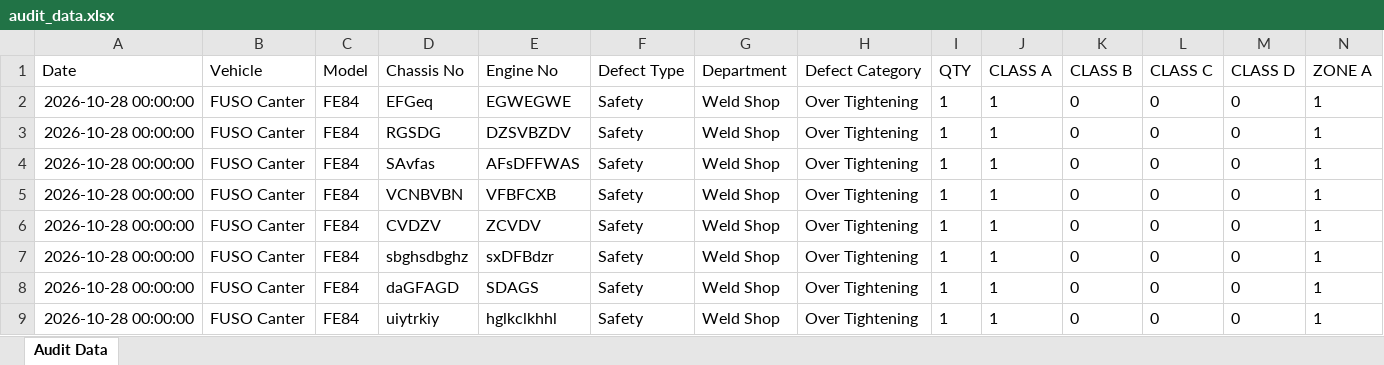
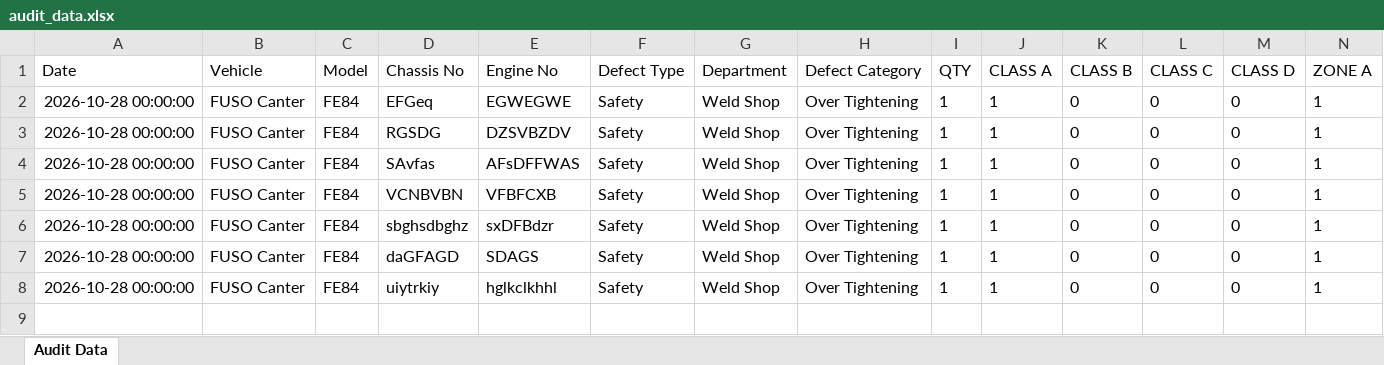
Before and after one commit to shahtaha01365-ai/QFL4-Audit-Intelligence, an Excel workbook: audit_data.xlsx, sheet Audit Data, drawn as a sheet; only a part is shown; values as stored, in another font and other column widths than the file's, no borders; rows hold the shown columns only; the diff names each change by its address in the sheet, - before the commit and + after, or states it on an @@ line.

Commit message:
Update audit_data.xlsx from Google Sheets

```diff
--- a/audit_data.xlsx (sheet Audit Data)
+++ b/audit_data.xlsx (sheet Audit Data)
-row 6: 2026-10-28 00:00:00 | FUSO Canter | FE84 | CVDZV | ZCVDV | Safety | Weld Shop | Over Tightening | 1 | 1 | 0 | 0 | 0 | 1
```
